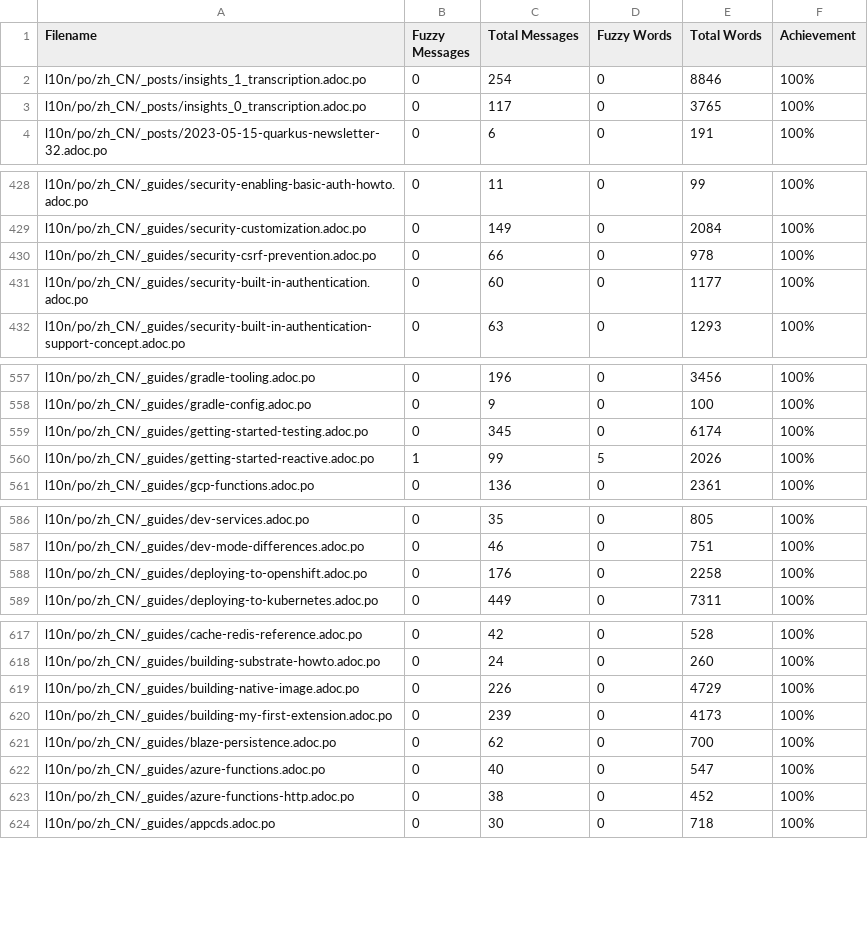
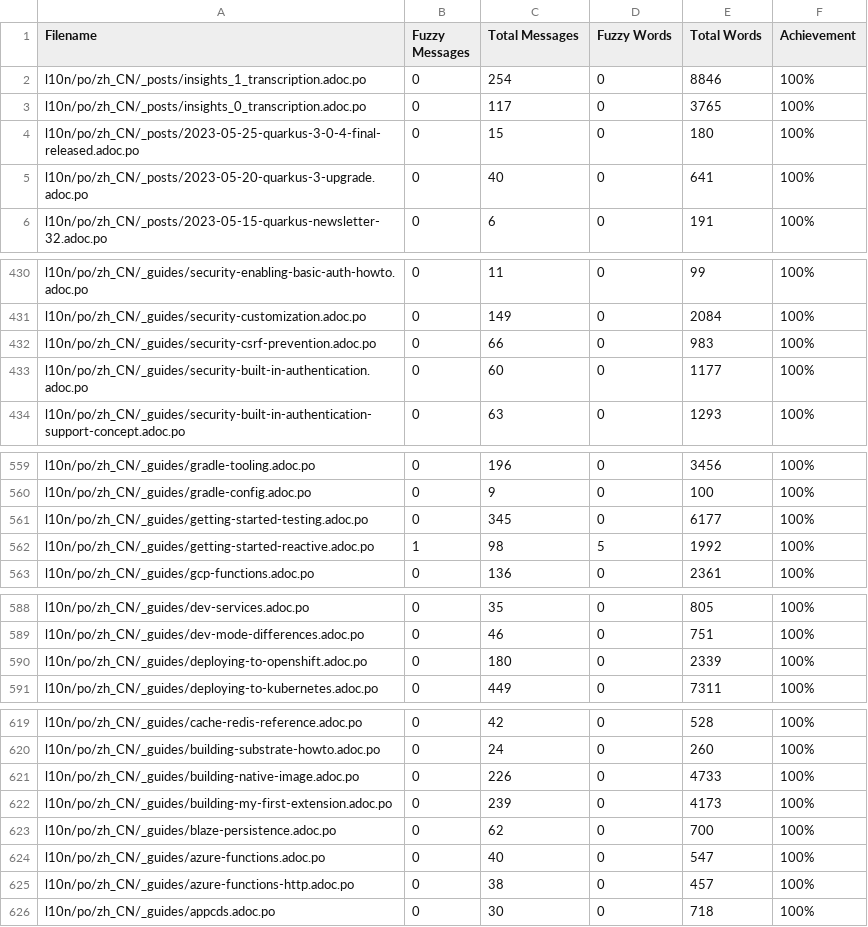
Before and after one commit to giant35/quarkusZH, a CSV file: l10n/stats/translation.csv, drawn as a sheet; only a part is shown, gaps mark what is left out.

Commit message:
Update translation stats

```diff
--- a/l10n/stats/translation.csv
+++ b/l10n/stats/translation.csv
@@ -3,2 +3,4 @@ l10n/po/zh_CN/_posts/insights_1_transcription.adoc.po,0,254,0,8846,100%
 l10n/po/zh_CN/_posts/insights_0_transcription.adoc.po,0,117,0,3765,100%
+l10n/po/zh_CN/_posts/2023-05-25-quarkus-3-0-4-final-released.adoc.po,0,15,0,180,100%
+l10n/po/zh_CN/_posts/2023-05-20-quarkus-3-upgrade.adoc.po,0,40,0,641,100%
 l10n/po/zh_CN/_posts/2023-05-15-quarkus-newsletter-32.adoc.po,0,6,0,191,100%
@@ -429,3 +431,3 @@ l10n/po/zh_CN/_guides/security-enabling-basic-auth-howto.adoc.po,0,11,0,99,100%
 l10n/po/zh_CN/_guides/security-customization.adoc.po,0,149,0,2084,100%
-l10n/po/zh_CN/_guides/security-csrf-prevention.adoc.po,0,66,0,978,100%
+l10n/po/zh_CN/_guides/security-csrf-prevention.adoc.po,0,66,0,983,100%
 l10n/po/zh_CN/_guides/security-built-in-authentication.adoc.po,0,60,0,1177,100%
@@ -558,4 +560,4 @@ l10n/po/zh_CN/_guides/gradle-tooling.adoc.po,0,196,0,3456,100%
 l10n/po/zh_CN/_guides/gradle-config.adoc.po,0,9,0,100,100%
-l10n/po/zh_CN/_guides/getting-started-testing.adoc.po,0,345,0,6174,100%
-l10n/po/zh_CN/_guides/getting-started-reactive.adoc.po,1,99,5,2026,100%
+l10n/po/zh_CN/_guides/getting-started-testing.adoc.po,0,345,0,6177,100%
+l10n/po/zh_CN/_guides/getting-started-reactive.adoc.po,1,98,5,1992,100%
 l10n/po/zh_CN/_guides/gcp-functions.adoc.po,0,136,0,2361,100%
@@ -587,3 +589,3 @@ l10n/po/zh_CN/_guides/dev-services.adoc.po,0,35,0,805,100%
 l10n/po/zh_CN/_guides/dev-mode-differences.adoc.po,0,46,0,751,100%
-l10n/po/zh_CN/_guides/deploying-to-openshift.adoc.po,0,176,0,2258,100%
+l10n/po/zh_CN/_guides/deploying-to-openshift.adoc.po,0,180,0,2339,100%
 l10n/po/zh_CN/_guides/deploying-to-kubernetes.adoc.po,0,449,0,7311,100%
@@ -618,3 +620,3 @@ l10n/po/zh_CN/_guides/cache-redis-reference.adoc.po,0,42,0,528,100%
 l10n/po/zh_CN/_guides/building-substrate-howto.adoc.po,0,24,0,260,100%
-l10n/po/zh_CN/_guides/building-native-image.adoc.po,0,226,0,4729,100%
+l10n/po/zh_CN/_guides/building-native-image.adoc.po,0,226,0,4733,100%
 l10n/po/zh_CN/_guides/building-my-first-extension.adoc.po,0,239,0,4173,100%
@@ -622,3 +624,3 @@ l10n/po/zh_CN/_guides/blaze-persistence.adoc.po,0,62,0,700,100%
 l10n/po/zh_CN/_guides/azure-functions.adoc.po,0,40,0,547,100%
-l10n/po/zh_CN/_guides/azure-functions-http.adoc.po,0,38,0,452,100%
+l10n/po/zh_CN/_guides/azure-functions-http.adoc.po,0,38,0,457,100%
 l10n/po/zh_CN/_guides/appcds.adoc.po,0,30,0,718,100%
```
